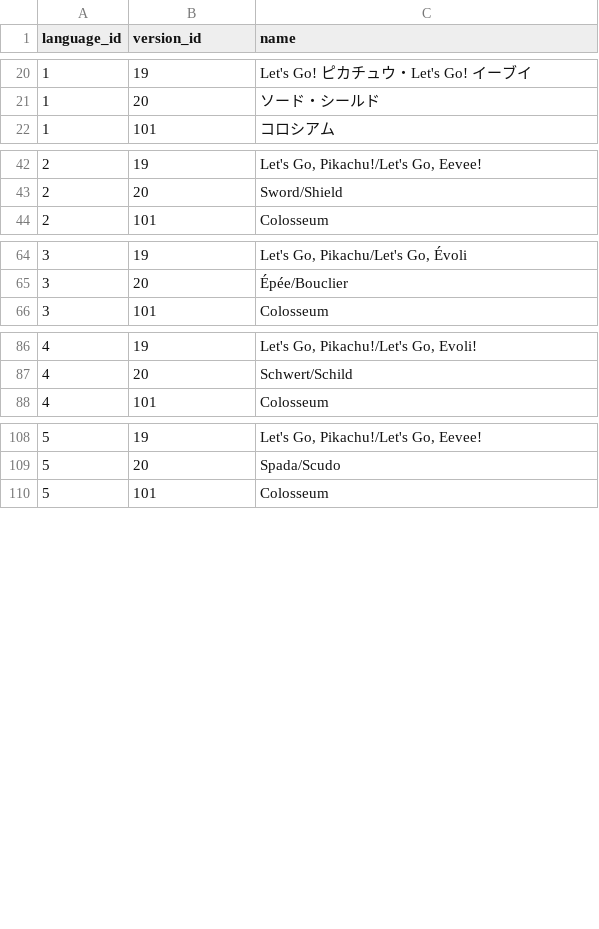
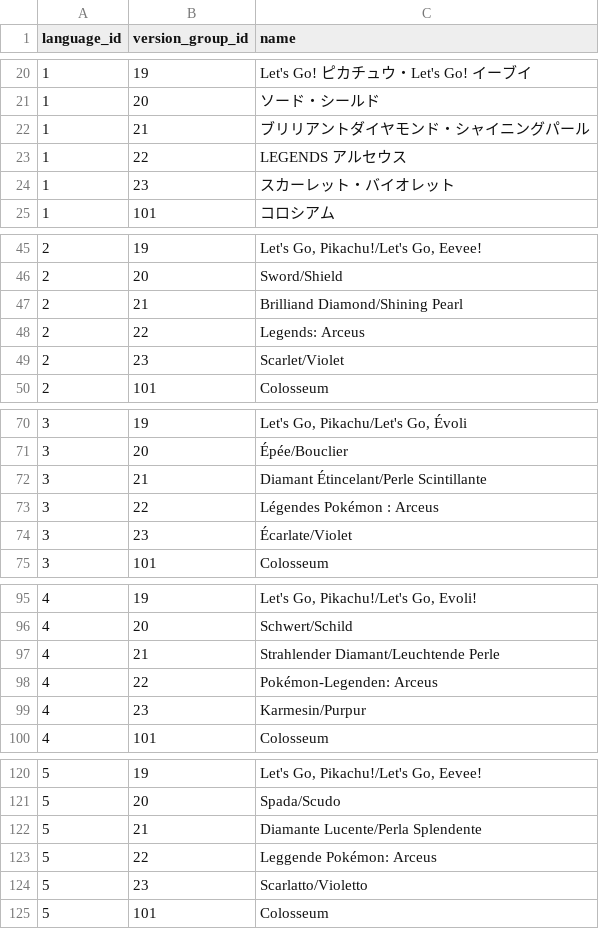
Before and after one commit to jpirnat/dex, a CSV file: data/version_group_names.csv, drawn as a sheet; only a part is shown, gaps mark what is left out; the diff covers the shown part only.

Commit message:
Updated generations, version_groups, versions, version_group_names, and version_names for BDSP through SV.

```diff
--- a/data/version_group_names.csv
+++ b/data/version_group_names.csv
@@ -1 +1 @@
-language_id,version_id,name
+language_id,version_group_id,name
@@ -21,2 +21,5 @@ language_id,version_id,name
 1,20,ソード・シールド
+1,21,ブリリアントダイヤモンド・シャイニングパール
+1,22,LEGENDS アルセウス
+1,23,スカーレット・バイオレット
 1,101,コロシアム
@@ -43,2 +46,5 @@ language_id,version_id,name
 2,20,Sword/Shield
+2,21,Brilliand Diamond/Shining Pearl
+2,22,Legends: Arceus
+2,23,Scarlet/Violet
 2,101,Colosseum
@@ -65,2 +71,5 @@ language_id,version_id,name
 3,20,Épée/Bouclier
+3,21,Diamant Étincelant/Perle Scintillante
+3,22,Légendes Pokémon : Arceus
+3,23,Écarlate/Violet
 3,101,Colosseum
@@ -87,2 +96,5 @@ language_id,version_id,name
 4,20,Schwert/Schild
+4,21,Strahlender Diamant/Leuchtende Perle
+4,22,Pokémon-Legenden: Arceus
+4,23,Karmesin/Purpur
 4,101,Colosseum
@@ -109,2 +121,5 @@ language_id,version_id,name
 5,20,Spada/Scudo
+5,21,Diamante Lucente/Perla Splendente
+5,22,Leggende Pokémon: Arceus
+5,23,Scarlatto/Violetto
 5,101,Colosseum
```
Also changed, not shown: 15 added rows elsewhere in this file, data/version_groups.csv, data/version_names.csv, 4 other files.
